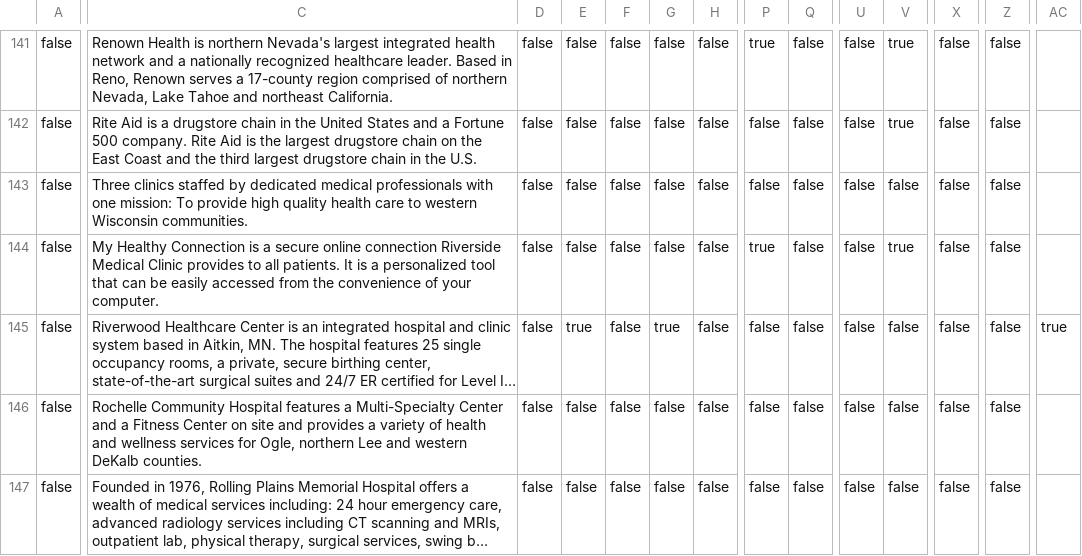
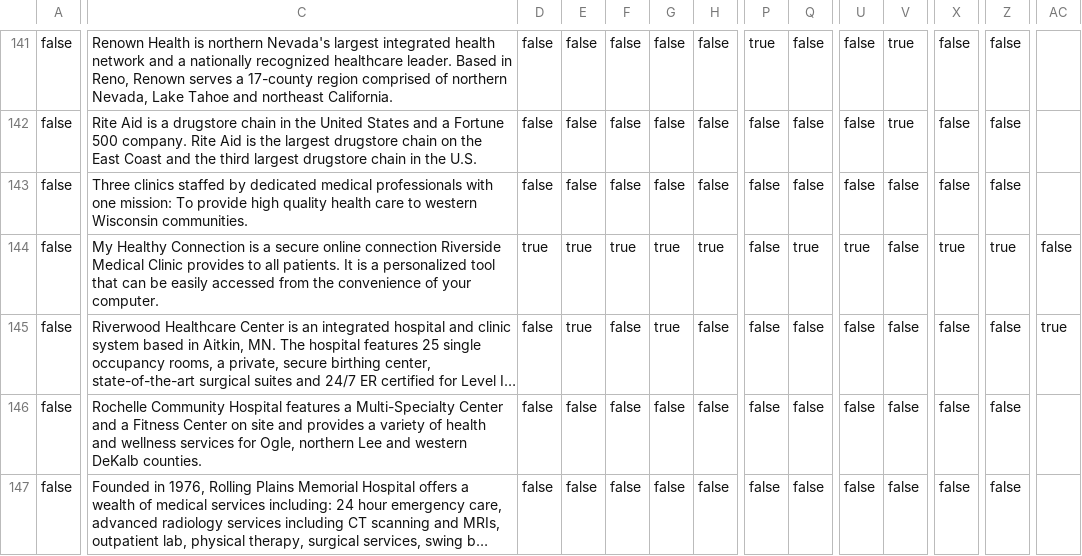
Before and after one commit to goyolla/connector, a CSV file: data/organizations.csv, drawn as a sheet; only a part is shown, gaps mark what is left out; long unchanged cells end in …; the diff covers the shown part only; the diff names each change by its address in the sheet, - before the commit and + after, or states it on an @@ line.

Commit message:
update data for one or more profiles

```diff
--- a/data/organizations.csv
+++ b/data/organizations.csv
-D144: false
+D144: true
-E144: false
+E144: true
-F144: false
+F144: true
-G144: false
+G144: true
-H144: false
+H144: true
-P144: true
+P144: false
-Q144: false
+Q144: true
-U144: false
+U144: true
-V144: true
+V144: false
-X144: false
+X144: true
-Z144: false
+Z144: true
-AC144: (empty)
+AC144: false
```
Also changed, not shown: 11 edited cells elsewhere in this file, data/apps.csv, 6 other files.
